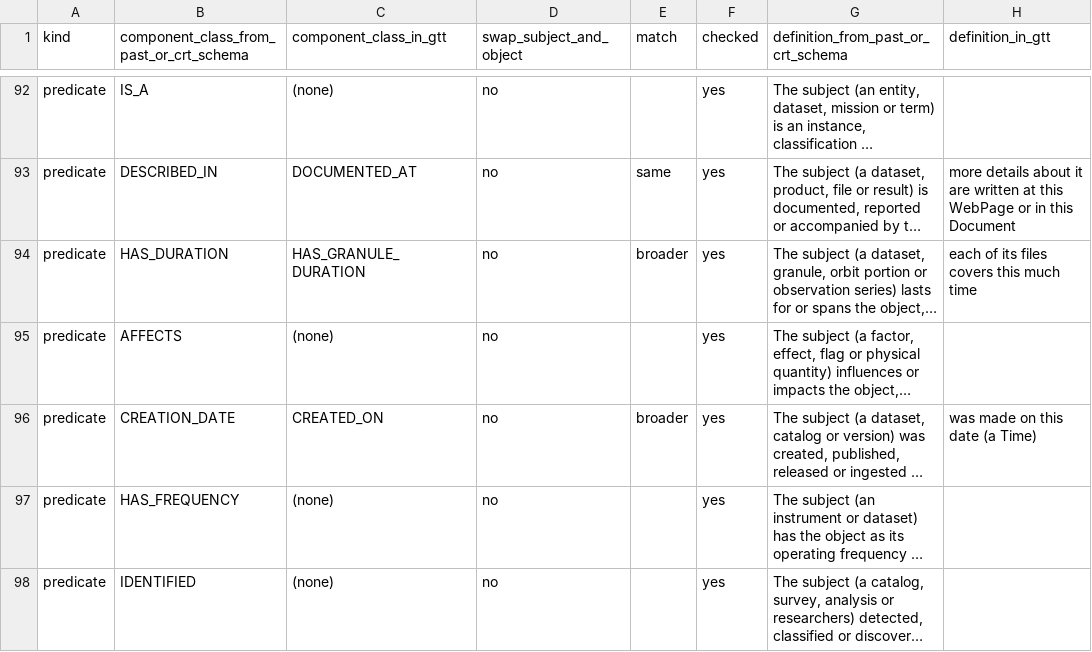
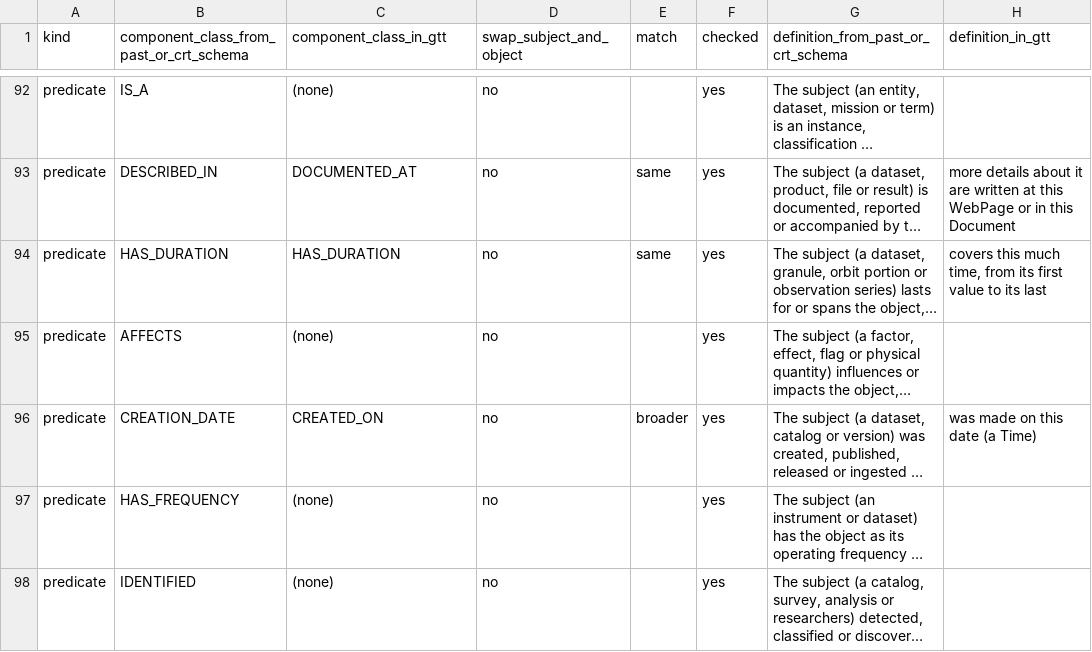
Before and after one commit to iulia-iordanescu/datanasagov_KG_proj, a CSV file: annotations/component_class_mapping.csv, drawn as a sheet; only a part is shown, gaps mark what is left out; long unchanged cells end in …; the diff names each change by its address in the sheet, - before the commit and + after, or states it on an @@ line.

Commit message:
Translation table: the current schema's HAS_DURATION now translates to the ground truth schema's HAS_DURATION (same), not HAS_GRANULE_DURATION (broader) (2026-11-04). The ground truth schema has its own HAS_DURATION, "covers this much time, from its first value to its last", with the current schema's meaning ("lasts for or spans the object, a time length or period"), so the table's rule (the target with the same meaning first) picks it. Two ground truth triples come within reach. questions_for_experts.md, Q5: the quoted row and the consequence of option 1 follow.

```diff
--- a/annotations/component_class_mapping.csv
+++ b/annotations/component_class_mapping.csv
-C94 (component_class_in_gtt): HAS_GRANULE_DURATION
+C94 (component_class_in_gtt): HAS_DURATION
-E94 (match): broader
+E94 (match): same
-H94 (definition_in_gtt): each of its files covers this much time
+H94 (definition_in_gtt): covers this much time, from its first value to its last
```
Also changed, not shown: 1 other file.
